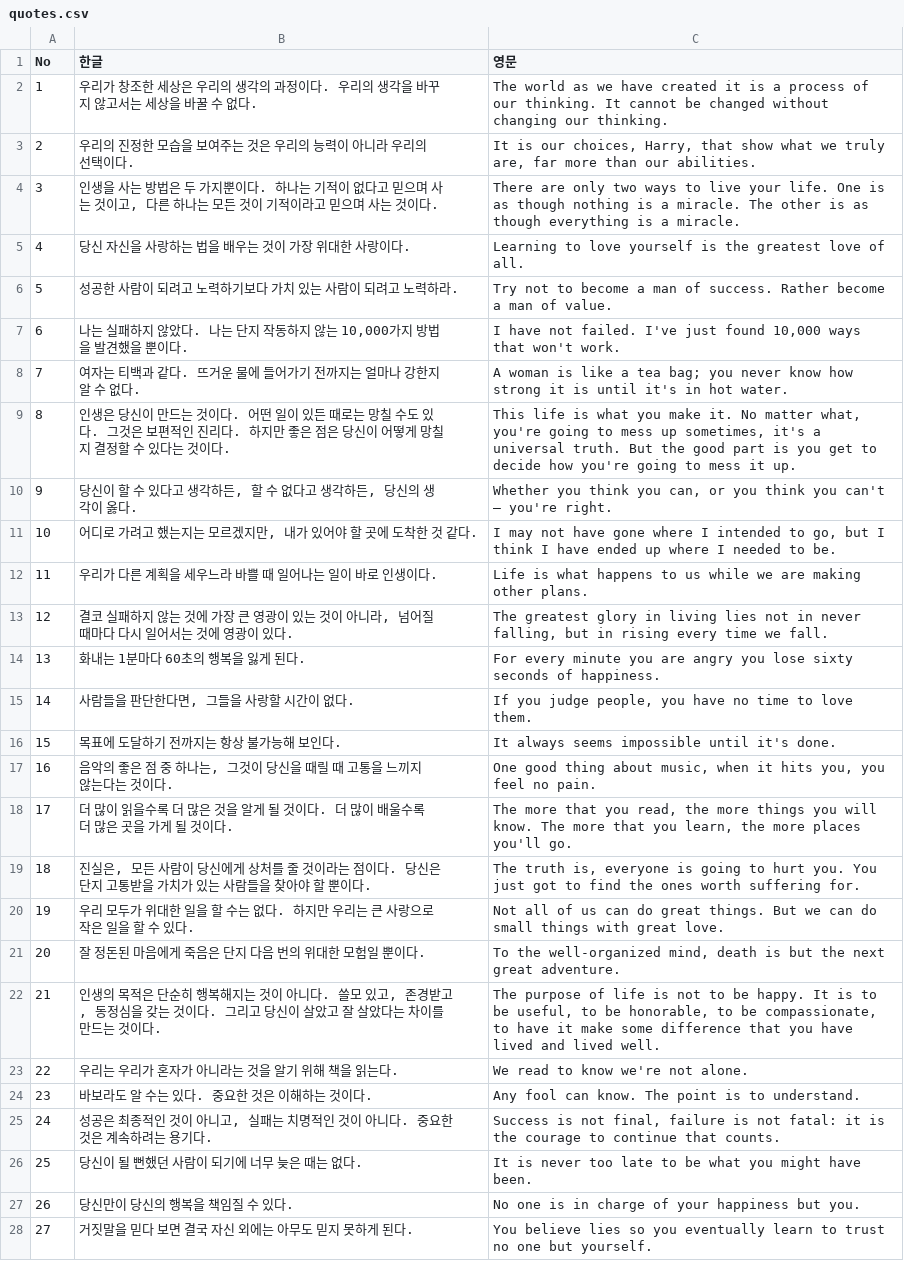
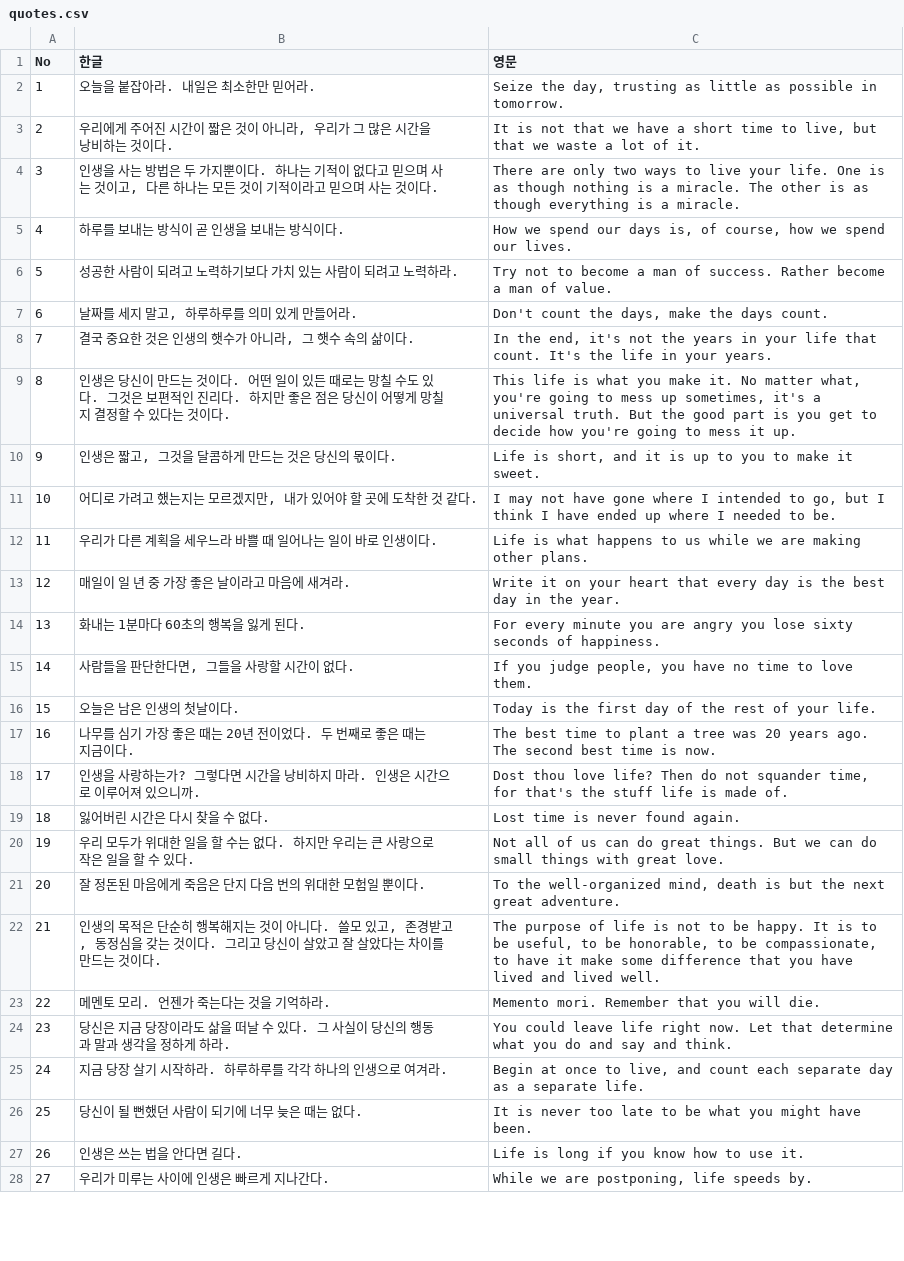
Before and after one commit to graviton94/CARPEDIEM, a CSV file: data/quotes.csv, drawn as a sheet; only a part is shown; the diff covers the shown part only.

```diff
--- a/data/quotes.csv
+++ b/data/quotes.csv
@@ -1,20 +1,20 @@
 No,한글,영문
-1,"우리가 창조한 세상은 우리의 생각의 과정이다. 우리의 생각을 바꾸지 않고서는 세상을 바꿀 수 없다.","The world as we have created it is a process of our thinking. It cannot be changed without changing our thinking."
-2,"우리의 진정한 모습을 보여주는 것은 우리의 능력이 아니라 우리의 선택이다.","It is our choices, Harry, that show what we truly are, far more than our abilities."
+1,"오늘을 붙잡아라. 내일은 최소한만 믿어라.","Seize the day, trusting as little as possible in tomorrow."
+2,"우리에게 주어진 시간이 짧은 것이 아니라, 우리가 그 많은 시간을 낭비하는 것이다.","It is not that we have a short time to live, but that we waste a lot of it."
 3,"인생을 사는 방법은 두 가지뿐이다. 하나는 기적이 없다고 믿으며 사는 것이고, 다른 하나는 모든 것이 기적이라고 믿으며 사는 것이다.","There are only two ways to live your life. One is as though nothing is a miracle. The other is as though everything is a miracle."
-4,"당신 자신을 사랑하는 법을 배우는 것이 가장 위대한 사랑이다.","Learning to love yourself is the greatest love of all."
+4,"하루를 보내는 방식이 곧 인생을 보내는 방식이다.","How we spend our days is, of course, how we spend our lives."
 5,"성공한 사람이 되려고 노력하기보다 가치 있는 사람이 되려고 노력하라.","Try not to become a man of success. Rather become a man of value."
-6,"나는 실패하지 않았다. 나는 단지 작동하지 않는 10,000가지 방법을 발견했을 뿐이다.","I have not failed. I've just found 10,000 ways that won't work."
-7,"여자는 티백과 같다. 뜨거운 물에 들어가기 전까지는 얼마나 강한지 알 수 없다.","A woman is like a tea bag; you never know how strong it is until it's in hot water."
+6,"날짜를 세지 말고, 하루하루를 의미 있게 만들어라.","Don't count the days, make the days count."
+7,"결국 중요한 것은 인생의 햇수가 아니라, 그 햇수 속의 삶이다.","In the end, it's not the years in your life that count. It's the life in your years."
 8,"인생은 당신이 만드는 것이다. 어떤 일이 있든 때로는 망칠 수도 있다. 그것은 보편적인 진리다. 하지만 좋은 점은 당신이 어떻게 망칠지 결정할 수 있다는 것이다.","This life is what you make it. No matter what, you're going to mess up sometimes, it's a universal truth. But the good part is you get to decide how you're going to mess it up."
-9,"당신이 할 수 있다고 생각하든, 할 수 없다고 생각하든, 당신의 생각이 옳다.","Whether you think you can, or you think you can't – you're right."
+9,"인생은 짧고, 그것을 달콤하게 만드는 것은 당신의 몫이다.","Life is short, and it is up to you to make it sweet."
 10,"어디로 가려고 했는지는 모르겠지만, 내가 있어야 할 곳에 도착한 것 같다.","I may not have gone where I intended to go, but I think I have ended up where I needed to be."
 11,"우리가 다른 계획을 세우느라 바쁠 때 일어나는 일이 바로 인생이다.","Life is what happens to us while we are making other plans."
-12,"결코 실패하지 않는 것에 가장 큰 영광이 있는 것이 아니라, 넘어질 때마다 다시 일어서는 것에 영광이 있다.","The greatest glory in living lies not in never falling, but in rising every time we fall."
+12,"매일이 일 년 중 가장 좋은 날이라고 마음에 새겨라.","Write it on your heart that every day is the best day in the year."
 13,"화내는 1분마다 60초의 행복을 잃게 된다.","For every minute you are angry you lose sixty seconds of happiness."
 14,"사람들을 판단한다면, 그들을 사랑할 시간이 없다.","If you judge people, you have no time to love them."
-15,"목표에 도달하기 전까지는 항상 불가능해 보인다.","It always seems impossible until it's done."
-16,"음악의 좋은 점 중 하나는, 그것이 당신을 때릴 때 고통을 느끼지 않는다는 것이다.","One good thing about music, when it hits you, you feel no pain."
-17,"더 많이 읽을수록 더 많은 것을 알게 될 것이다. 더 많이 배울수록 더 많은 곳을 가게 될 것이다.","The more that you read, the more things you will know. The more that you learn, the more places you'll go."
-18,"진실은, 모든 사람이 당신에게 상처를 줄 것이라는 점이다. 당신은 단지 고통받을 가치가 있는 사람들을 찾아야 할 뿐이다.","The truth is, everyone is going to hurt you. You just got to find the ones worth suffering for."
+15,"오늘은 남은 인생의 첫날이다.","Today is the first day of the rest of your life."
+16,"나무를 심기 가장 좋은 때는 20년 전이었다. 두 번째로 좋은 때는 지금이다.","The best time to plant a tree was 20 years ago. The second best time is now."
+17,"인생을 사랑하는가? 그렇다면 시간을 낭비하지 마라. 인생은 시간으로 이루어져 있으니까.","Dost thou love life? Then do not squander time, for that's the stuff life is made of."
+18,"잃어버린 시간은 다시 찾을 수 없다.","Lost time is never found again."
 19,"우리 모두가 위대한 일을 할 수는 없다. 하지만 우리는 큰 사랑으로 작은 일을 할 수 있다.","Not all of us can do great things. But we can do small things with great love."
@@ -22,7 +22,7 @@ No,한글,영문
 21,"인생의 목적은 단순히 행복해지는 것이 아니다. 쓸모 있고, 존경받고, 동정심을 갖는 것이다. 그리고 당신이 살았고 잘 살았다는 차이를 만드는 것이다.","The purpose of life is not to be happy. It is to be useful, to be honorable, to be compassionate, to have it make some difference that you have lived and lived well."
-22,"우리는 우리가 혼자가 아니라는 것을 알기 위해 책을 읽는다.","We read to know we're not alone."
-23,"바보라도 알 수는 있다. 중요한 것은 이해하는 것이다.","Any fool can know. The point is to understand."
-24,"성공은 최종적인 것이 아니고, 실패는 치명적인 것이 아니다. 중요한 것은 계속하려는 용기다.","Success is not final, failure is not fatal: it is the courage to continue that counts."
+22,"메멘토 모리. 언젠가 죽는다는 것을 기억하라.","Memento mori. Remember that you will die."
+23,"당신은 지금 당장이라도 삶을 떠날 수 있다. 그 사실이 당신의 행동과 말과 생각을 정하게 하라.","You could leave life right now. Let that determine what you do and say and think."
+24,"지금 당장 살기 시작하라. 하루하루를 각각 하나의 인생으로 여겨라.","Begin at once to live, and count each separate day as a separate life."
 25,"당신이 될 뻔했던 사람이 되기에 너무 늦은 때는 없다.","It is never too late to be what you might have been."
-26,"당신만이 당신의 행복을 책임질 수 있다.","No one is in charge of your happiness but you."
-27,"거짓말을 믿다 보면 결국 자신 외에는 아무도 믿지 못하게 된다.","You believe lies so you eventually learn to trust no one but yourself."
+26,"인생은 쓰는 법을 안다면 길다.","Life is long if you know how to use it."
+27,"우리가 미루는 사이에 인생은 빠르게 지나간다.","While we are postponing, life speeds by."
```
Also changed, not shown: 117 edited cells elsewhere in this file, 2 other files.
